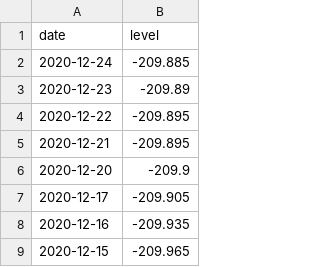
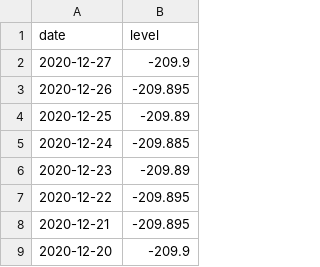
Before and after one commit to brianoflondon/kinneret, a CSV file: data/levels-pd.csv, drawn as a sheet; only a part is shown; the shorter side is filled out with more unchanged rows; the diff names each change by its address in the sheet, - before the commit and + after, or states it on an @@ line.

```diff
--- a/data/levels-pd.csv
+++ b/data/levels-pd.csv
+row 2: 2020-12-27 | -209.9
+row 3: 2020-12-26 | -209.895
+row 4: 2020-12-25 | -209.89
```
Also changed, not shown: tweet_ids.csv, 7 other files.
